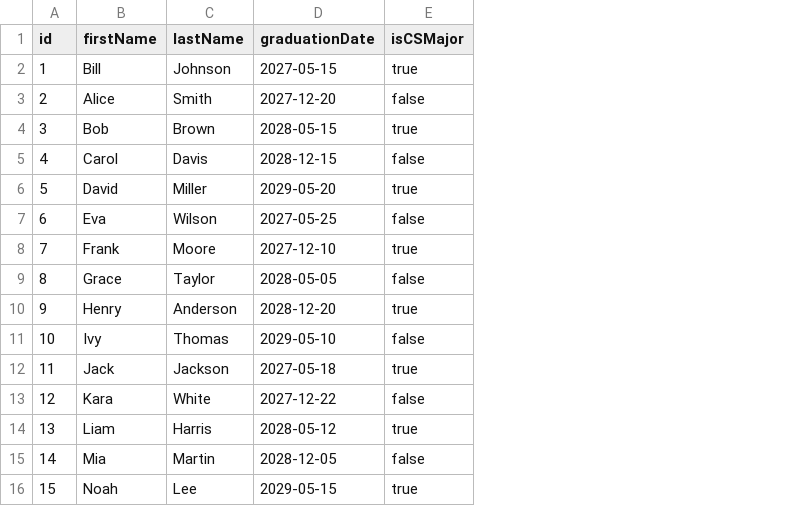
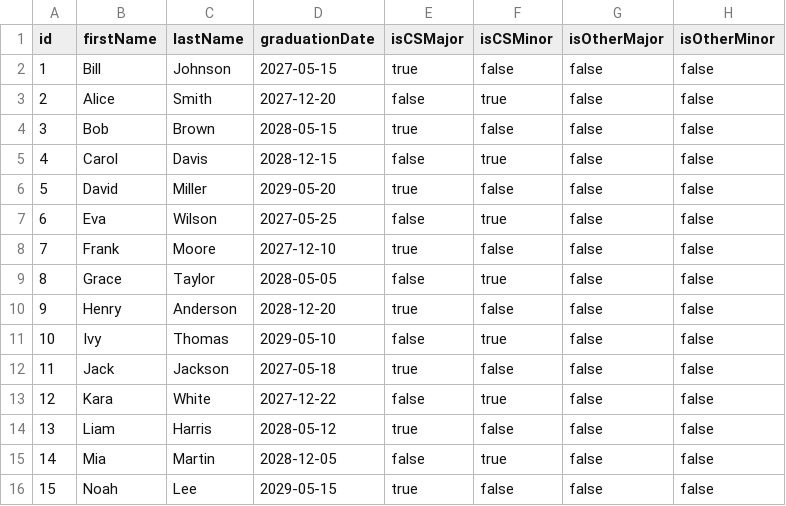
Before and after one commit to kerdim-dot/CSC_492Project, a CSV file: backend/src/main/resources/testingCSVs/student.csv, drawn as a sheet; the diff names each change by its address in the sheet, - before the commit and + after, or states it on an @@ line.

Commit message:
Refactoring graduation requirements

```diff
--- a/backend/src/main/resources/testingCSVs/student.csv
+++ b/backend/src/main/resources/testingCSVs/student.csv
+column F (isCSMinor), rows 2-16: false | true | false | true | false | true | false | true | false | true | false | true | false | true | false
+column G (isOtherMajor), rows 2-16: all false
+column H (isOtherMinor), rows 2-16: all false
```
Also changed, not shown: 8 other files.
